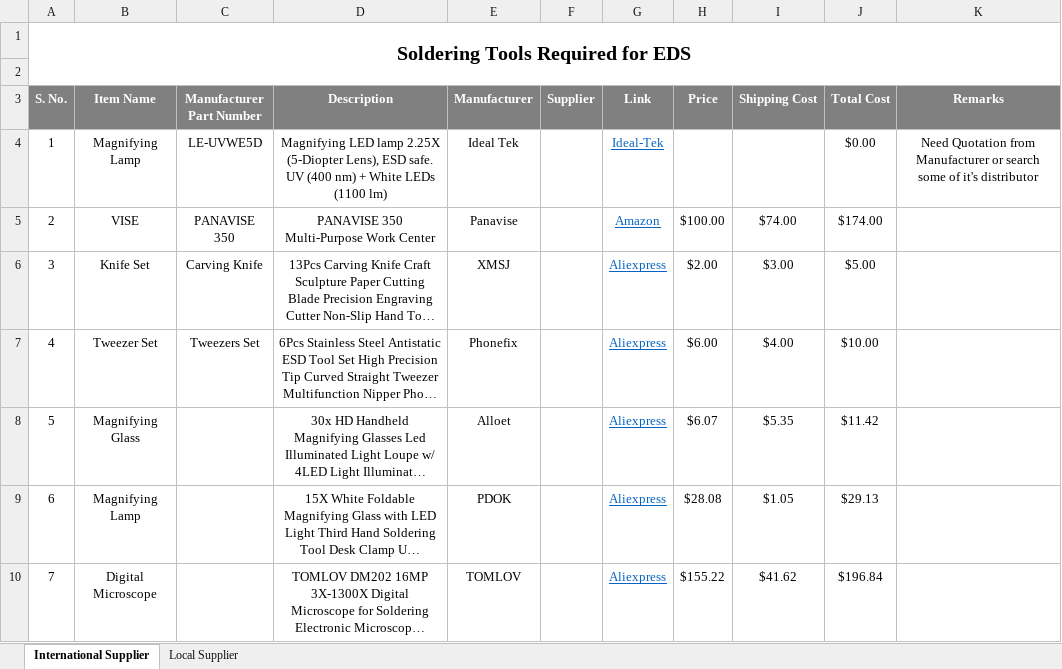
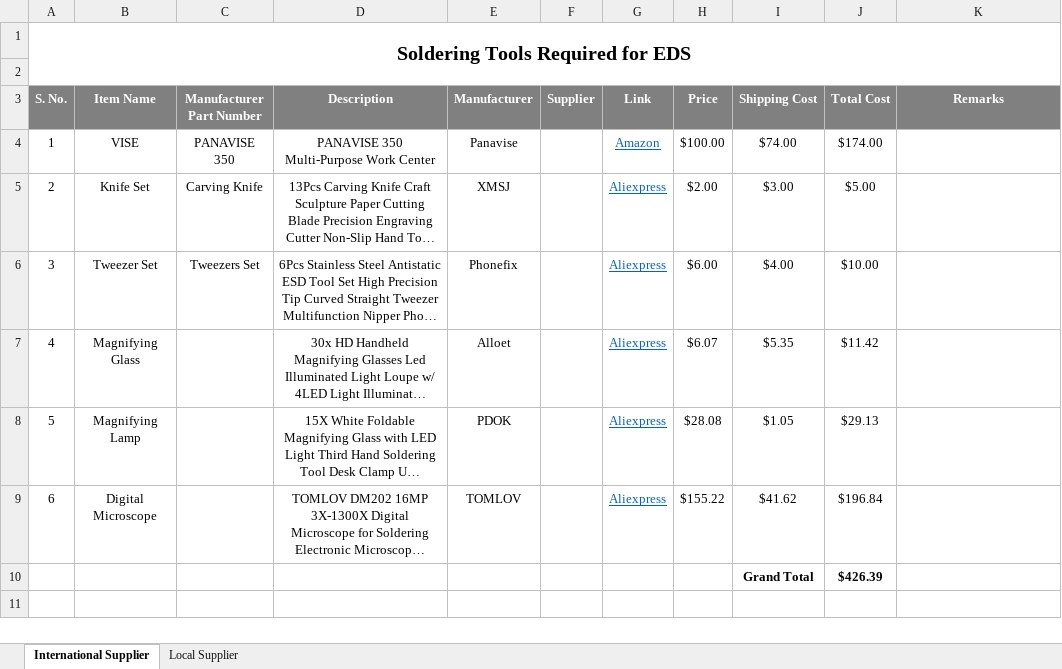
Before and after one commit to eSpark-Consulting-Group/electronics-demandsystem, an Excel workbook: Soldering Tools Required.xlsx, sheet International Supplier, drawn as a sheet; long unchanged cells end in …; values as stored, in another font and other column widths than the file's, no borders; removed rows and columns are numbered as before the commit, all else as after; the diff names each change by its address in the sheet, - before the commit and + after, or states it on an @@ line.

Commit message:
Grand Total added in both sheets of Workbook #3

```diff
--- a/Soldering Tools Required.xlsx (sheet International Supplier)
+++ b/Soldering Tools Required.xlsx (sheet International Supplier)
-row 4: 1 | Magnifying Lamp | LE-UVWE5D | Magnifying LED lamp 2.25X (5-Diopter Lens), ESD safe. UV (400 nm) + White LEDs (1100 lm) | Ideal Tek |  | Ideal-Tek |  |  | $0.00 | Need Quotation from Manufacturer or search some of it's distributor
@@ column A (S. No.) renumbered between rows 4 and 9 @@
+row 10:  |  |  |  |  |  |  |  | Grand Total | $426.39
```
Also changed, not shown: sheet Local Supplier, formulas that keep their value.
